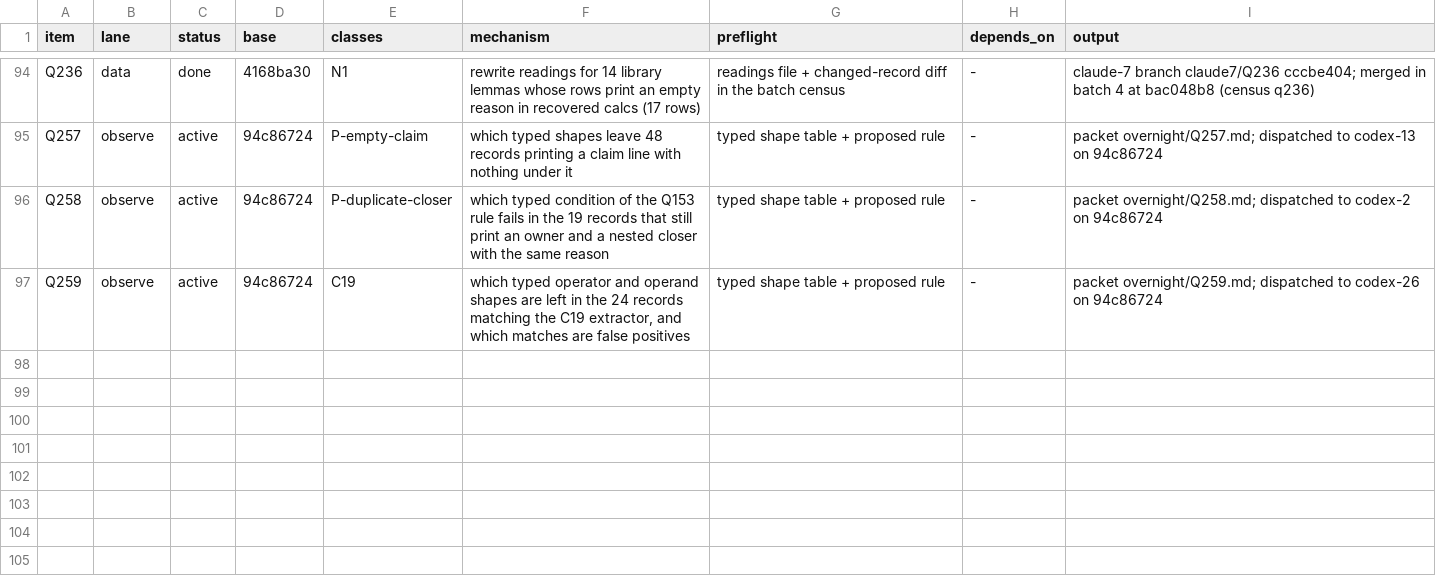
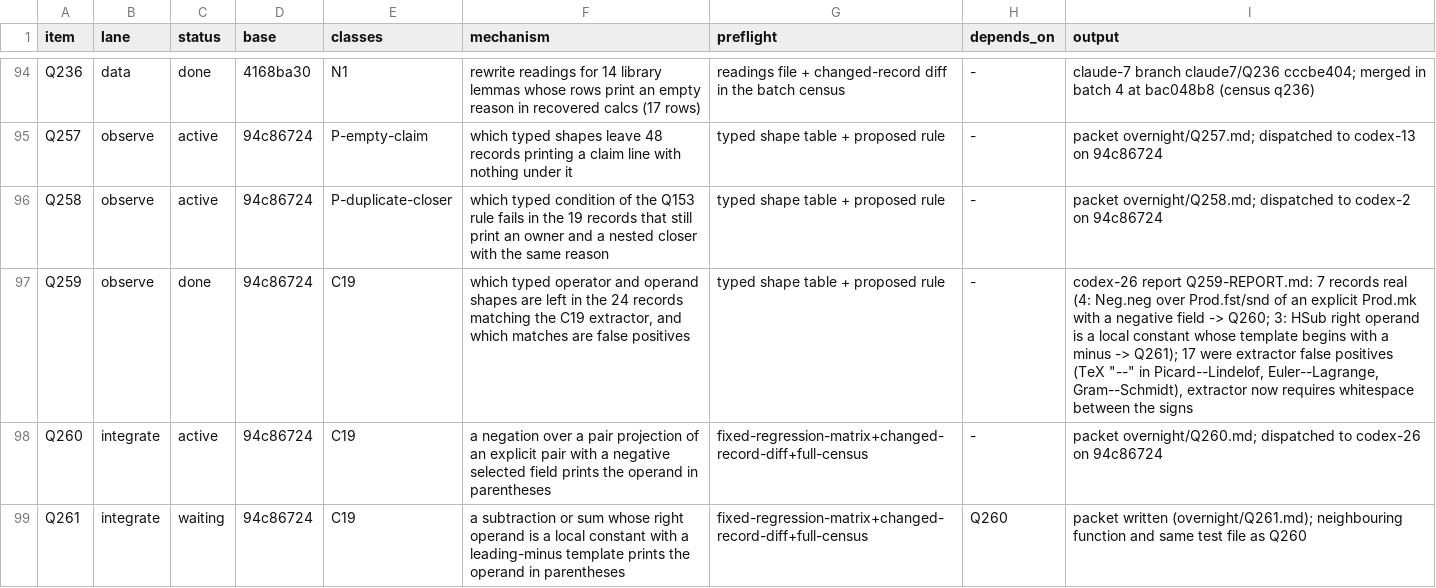
Before and after one commit to tothedarktowercame/futon4, a TSV file: holes/labs/E-paperprinter-cleanup/endgame/dispatch.tsv, drawn as a sheet; only a part is shown, gaps mark what is left out.

```diff
--- a/holes/labs/E-paperprinter-cleanup/endgame/dispatch.tsv
+++ b/holes/labs/E-paperprinter-cleanup/endgame/dispatch.tsv
@@ -96,2 +96,4 @@ Q257	observe	active	94c86724	P-empty-claim	which typed shapes leave 48 records p
 Q258	observe	active	94c86724	P-duplicate-closer	which typed condition of the Q153 rule fails in the 19 records that still print an owner and a nested closer with the same reason	typed shape table + proposed rule	-	packet overnight/Q258.md; dispatched to codex-2 on 94c86724
-Q259	observe	active	94c86724	C19	which typed operator and operand shapes are left in the 24 records matching the C19 extractor, and which matches are false positives	typed shape table + proposed rule	-	packet overnight/Q259.md; dispatched to codex-26 on 94c86724
+Q259	observe	done	94c86724	C19	which typed operator and operand shapes are left in the 24 records matching the C19 extractor, and which matches are false positives	typed shape table + proposed rule	-	codex-26 report Q259-REPORT.md: 7 records real (4: Neg.neg over Prod.fst/snd of an explicit Prod.mk with a negative field -> Q260; 3: HSub right operand is a local constant whose template begins with a minus -> Q261); 17 were extractor false positives (TeX "--" in Picard--Lindelof, Euler--Lagrange, Gram--Schmidt), extractor now requires whitespace between the signs
+Q260	integrate	active	94c86724	C19	a negation over a pair projection of an explicit pair with a negative selected field prints the operand in parentheses	fixed-regression-matrix+changed-record-diff+full-census	-	packet overnight/Q260.md; dispatched to codex-26 on 94c86724
+Q261	integrate	waiting	94c86724	C19	a subtraction or sum whose right operand is a local constant with a leading-minus template prints the operand in parentheses	fixed-regression-matrix+changed-record-diff+full-census	Q260	packet written (overnight/Q261.md); neighbouring function and same test file as Q260
```
Also changed, not shown: holes/labs/E-paperprinter-cleanup/endgame/classes.tsv, holes/labs/E-paperprinter-cleanup/endgame/ink.tsv, 3 other files.
